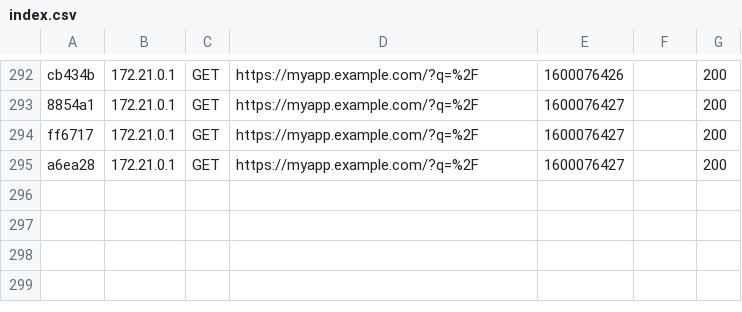
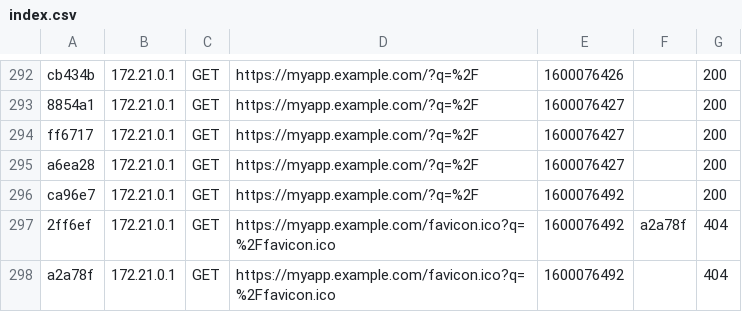
Before and after one commit to alexandrupetrini/docker-symfony-nginx-phpfpm, a CSV file: my_app/var/cache/dev/profiler/index.csv, drawn as a sheet; only a part is shown, gaps mark what is left out.

Commit message:
Symfony cache mod

```diff
--- a/my_app/var/cache/dev/profiler/index.csv
+++ b/my_app/var/cache/dev/profiler/index.csv
@@ -295 +295,4 @@ ff6717,172.21.0.1,GET,https://myapp.example.com/?q=%2F,1600076427,,200
 a6ea28,172.21.0.1,GET,https://myapp.example.com/?q=%2F,1600076427,,200
+ca96e7,172.21.0.1,GET,https://myapp.example.com/?q=%2F,1600076492,,200
+2ff6ef,172.21.0.1,GET,https://myapp.example.com/favicon.ico?q=%2Ffavicon.ico,1600076492,a2a78f,404
+a2a78f,172.21.0.1,GET,https://myapp.example.com/favicon.ico?q=%2Ffavicon.ico,1600076492,,404
```
